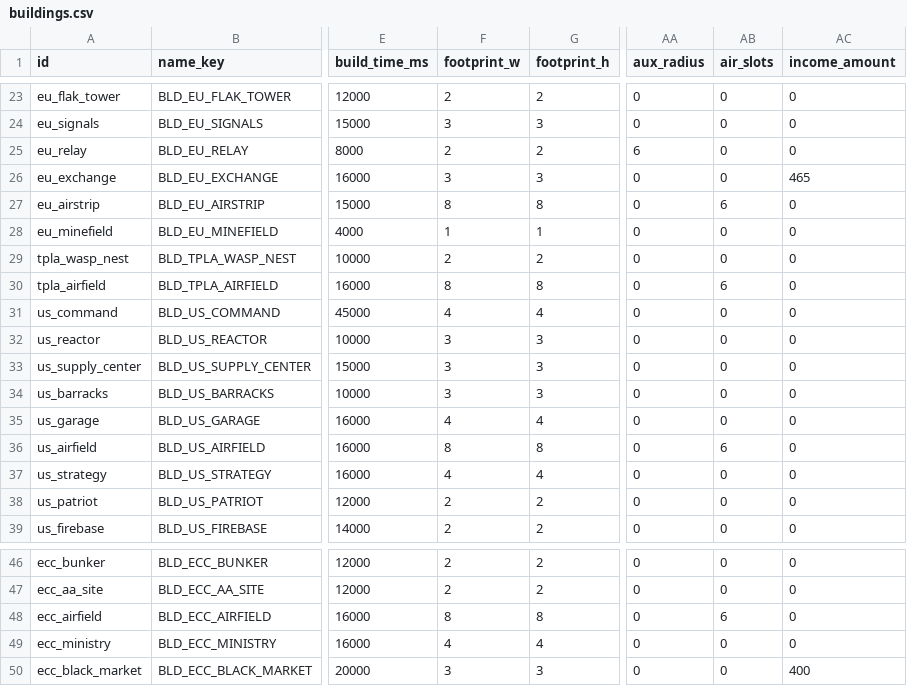
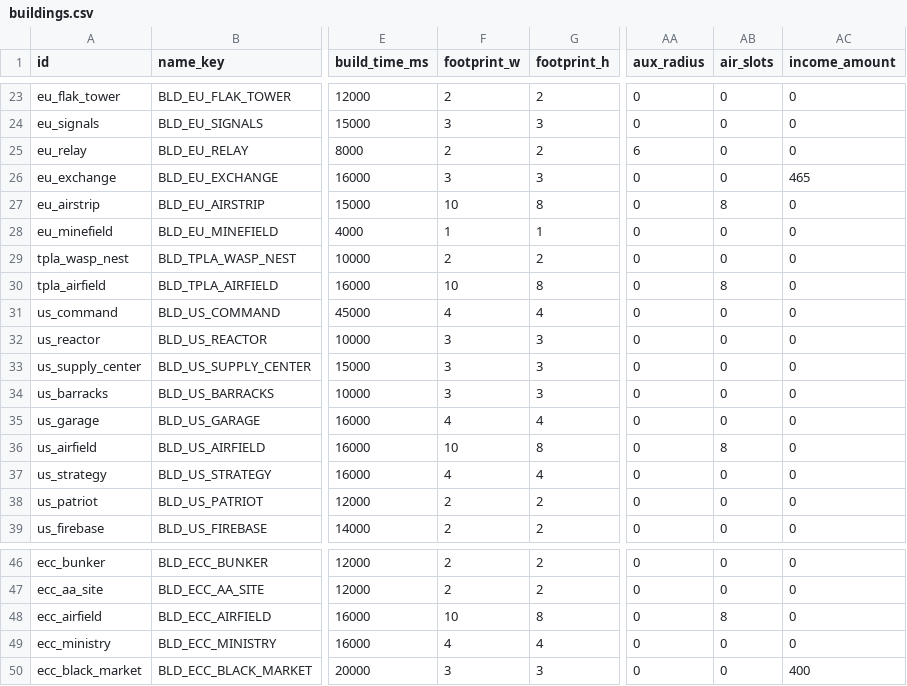
Before and after one commit to malachimurph-hub/Fracture-Line, a CSV file: data/balance/buildings.csv, drawn as a sheet; only a part is shown, gaps mark what is left out; the diff names each change by its address in the sheet, - before the commit and + after, or states it on an @@ line.

Commit message:
M4.2: airfields 10x8 with 4 hangars (8 slots, runway scales with width; all factions regenerated + baked), US aircraft grey, US dozer grey, Black Hawk black; tests updated for 8 slots and in-flight damage

```diff
--- a/data/balance/buildings.csv
+++ b/data/balance/buildings.csv
-F27 (footprint_w): 8
+F27 (footprint_w): 10
-AB27 (air_slots): 6
+AB27 (air_slots): 8
-F30 (footprint_w): 8
+F30 (footprint_w): 10
-AB30 (air_slots): 6
+AB30 (air_slots): 8
-F36 (footprint_w): 8
+F36 (footprint_w): 10
-AB36 (air_slots): 6
+AB36 (air_slots): 8
-F48 (footprint_w): 8
+F48 (footprint_w): 10
-AB48 (air_slots): 6
+AB48 (air_slots): 8
```
Also changed, not shown: 21 other files.
